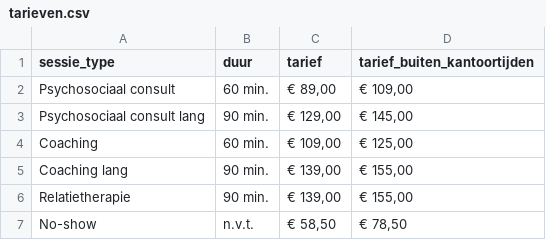
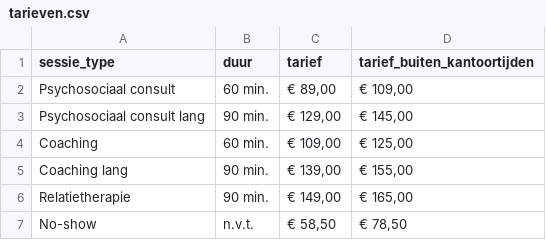
Before and after one commit to westgeest-psychologie/westgeest-psychologie.github.io, a CSV file: _data/tarieven.csv, drawn as a sheet.

Commit message:
Tarief relatietherapie aangepast

```diff
--- a/_data/tarieven.csv
+++ b/_data/tarieven.csv
@@ -5,3 +5,3 @@
 "Coaching lang","90 min.","€ 139,00","€ 155,00"
-"Relatietherapie","90 min.","€ 139,00","€ 155,00"
+"Relatietherapie","90 min.","€ 149,00","€ 165,00"
 "No-show","n.v.t.","€ 58,50","€ 78,50"
```
